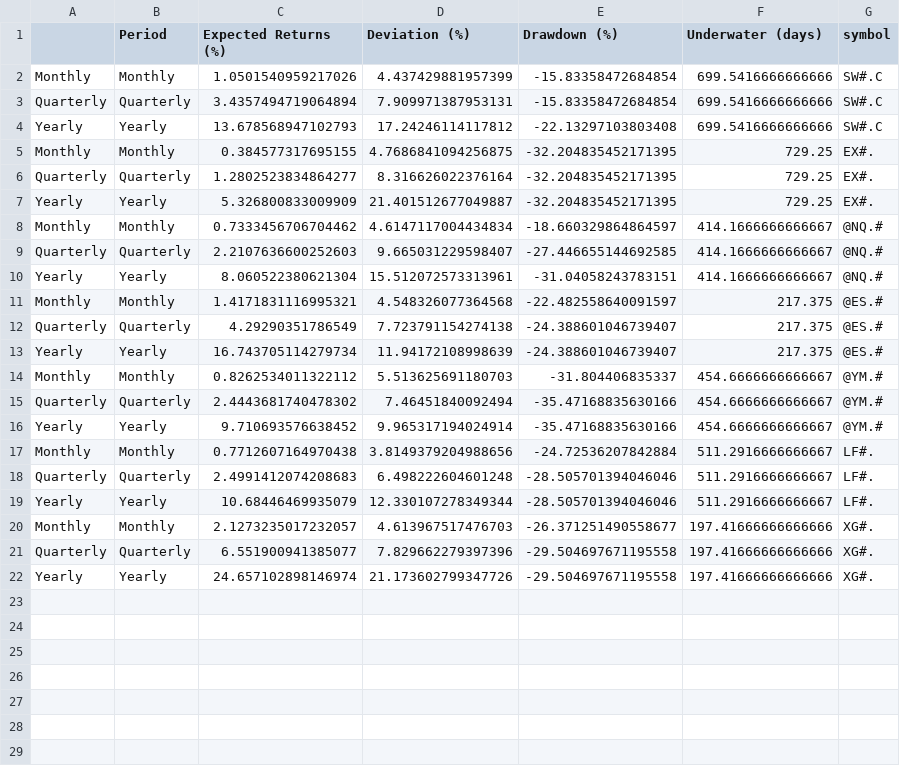
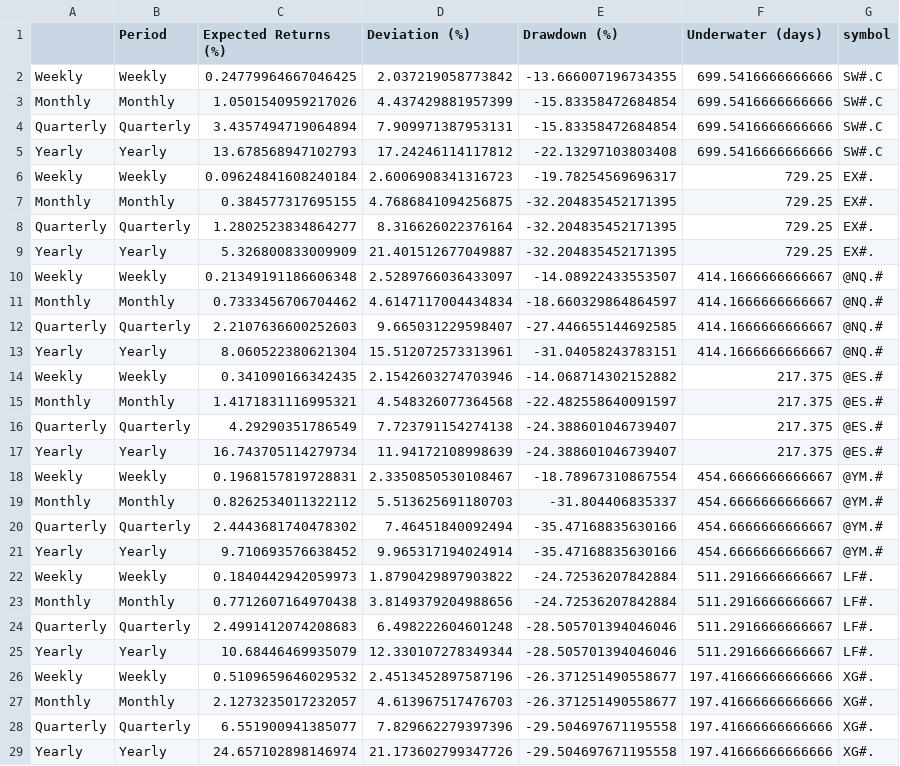
Before and after one commit to speedlab1/speedlab_monitoring, a CSV file: src/data/summary_table.csv, drawn as a sheet; the diff names each change by its address in the sheet, - before the commit and + after, or states it on an @@ line.

```diff
--- a/src/data/summary_table.csv
+++ b/src/data/summary_table.csv
+row 2: Weekly | Weekly | 0.24779964667046425 | 2.037219058773842 | -13.666007196734355 | 699.5416666666666 | SW#.C
+row 6: Weekly | Weekly | 0.09624841608240184 | 2.6006908341316723 | -19.78254569696317 | 729.25 | EX#.
+row 10: Weekly | Weekly | 0.21349191186606348 | 2.5289766036433097 | -14.08922433553507 | 414.1666666666667 | @NQ.#
+row 14: Weekly | Weekly | 0.341090166342435 | 2.1542603274703946 | -14.068714302152882 | 217.375 | @ES.#
+row 18: Weekly | Weekly | 0.1968157819728831 | 2.3350850530108467 | -18.78967310867554 | 454.6666666666667 | @YM.#
+row 22: Weekly | Weekly | 0.1840442942059973 | 1.8790429897903822 | -24.72536207842884 | 511.2916666666667 | LF#.
+row 26: Weekly | Weekly | 0.5109659646029532 | 2.4513452897587196 | -26.371251490558677 | 197.41666666666666 | XG#.
```
Also changed, not shown: src/data/summary_table_cry.csv, src/data/summary_table_fo.csv, 6 other files.
